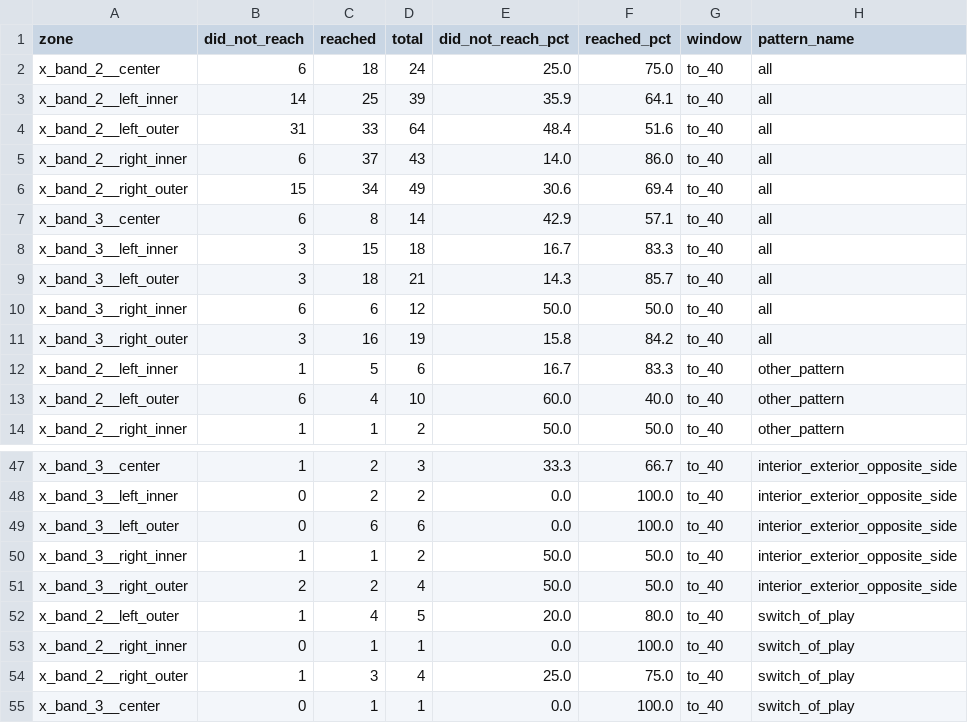
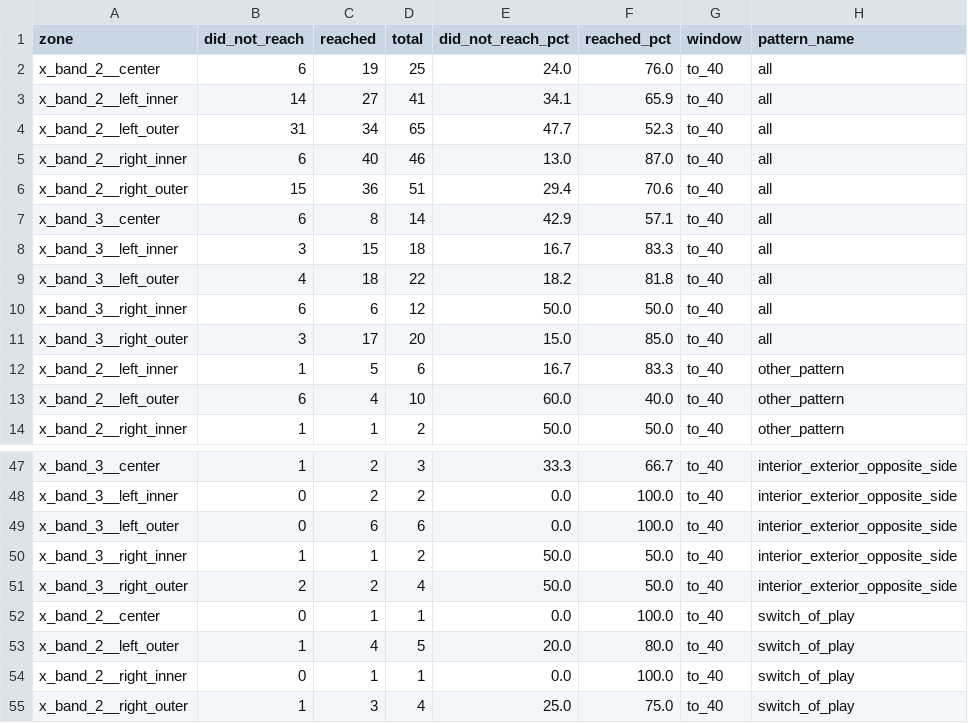
Before and after one commit to Saraiva572/famalicao-vulnerabilidade, a CSV file: viz_zones_to_40.csv, drawn as a sheet; only a part is shown, gaps mark what is left out; the shorter side is filled out with more unchanged rows; the diff covers the shown part only.

```diff
--- a/viz_zones_to_40.csv
+++ b/viz_zones_to_40.csv
@@ -1,12 +1,12 @@
 zone,did_not_reach,reached,total,did_not_reach_pct,reached_pct,window,pattern_name
-x_band_2__center,6,18,24,25.0,75.0,to_40,all
-x_band_2__left_inner,14,25,39,35.9,64.1,to_40,all
-x_band_2__left_outer,31,33,64,48.4,51.6,to_40,all
-x_band_2__right_inner,6,37,43,14.0,86.0,to_40,all
-x_band_2__right_outer,15,34,49,30.6,69.4,to_40,all
+x_band_2__center,6,19,25,24.0,76.0,to_40,all
+x_band_2__left_inner,14,27,41,34.1,65.9,to_40,all
+x_band_2__left_outer,31,34,65,47.7,52.3,to_40,all
+x_band_2__right_inner,6,40,46,13.0,87.0,to_40,all
+x_band_2__right_outer,15,36,51,29.4,70.6,to_40,all
 x_band_3__center,6,8,14,42.9,57.1,to_40,all
 x_band_3__left_inner,3,15,18,16.7,83.3,to_40,all
-x_band_3__left_outer,3,18,21,14.3,85.7,to_40,all
+x_band_3__left_outer,4,18,22,18.2,81.8,to_40,all
 x_band_3__right_inner,6,6,12,50.0,50.0,to_40,all
-x_band_3__right_outer,3,16,19,15.8,84.2,to_40,all
+x_band_3__right_outer,3,17,20,15.0,85.0,to_40,all
 x_band_2__left_inner,1,5,6,16.7,83.3,to_40,other_pattern
@@ -51,2 +51,3 @@ x_band_3__right_inner,1,1,2,50.0,50.0,to_40,interior_exterior_opposite_side
 x_band_3__right_outer,2,2,4,50.0,50.0,to_40,interior_exterior_opposite_side
+x_band_2__center,0,1,1,0.0,100.0,to_40,switch_of_play
 x_band_2__left_outer,1,4,5,20.0,80.0,to_40,switch_of_play
```
Also changed, not shown: 30 edited cells elsewhere in this file, viz_avg_positions.csv, viz_microrelations.csv, 17 other files.
